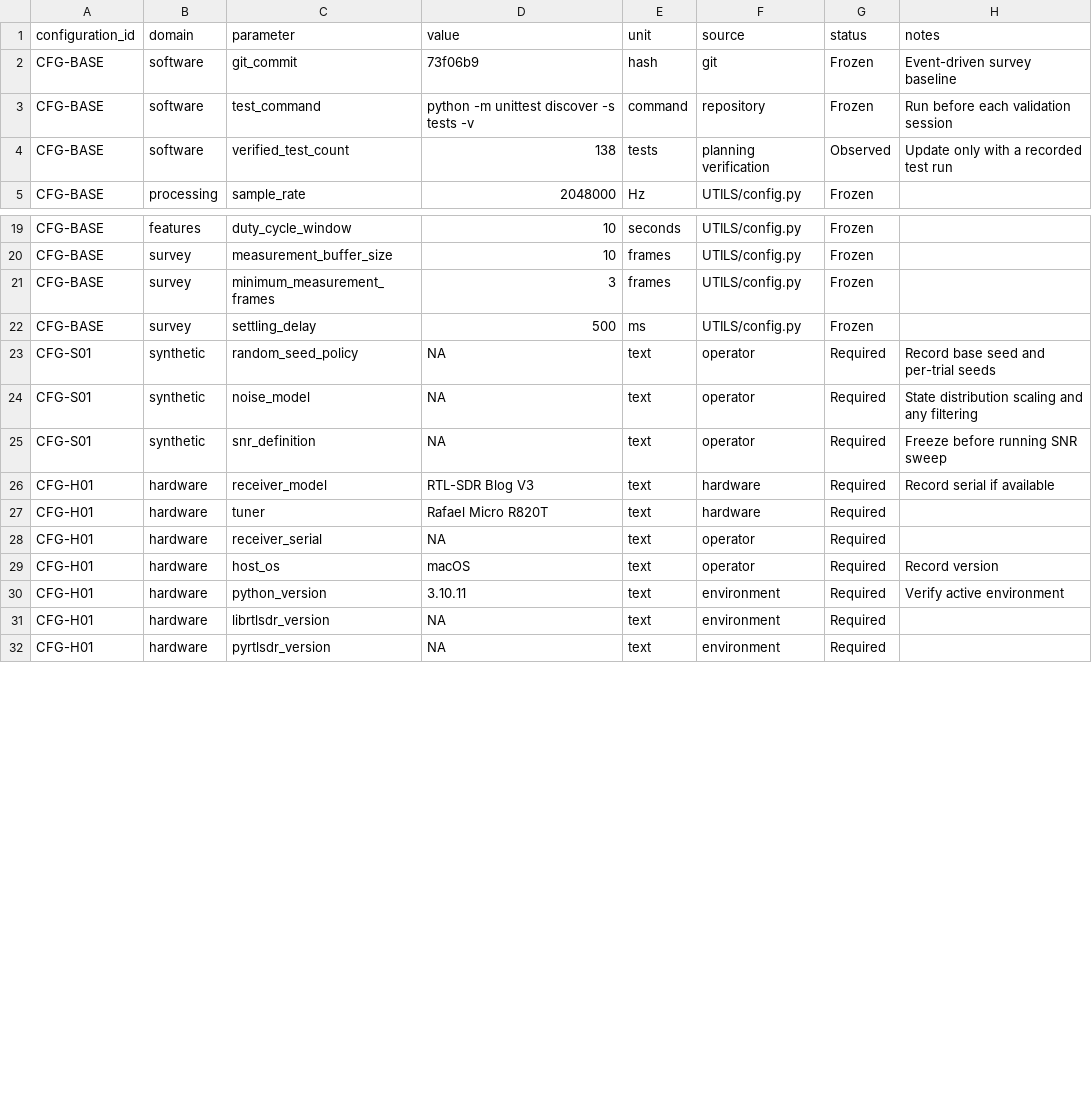
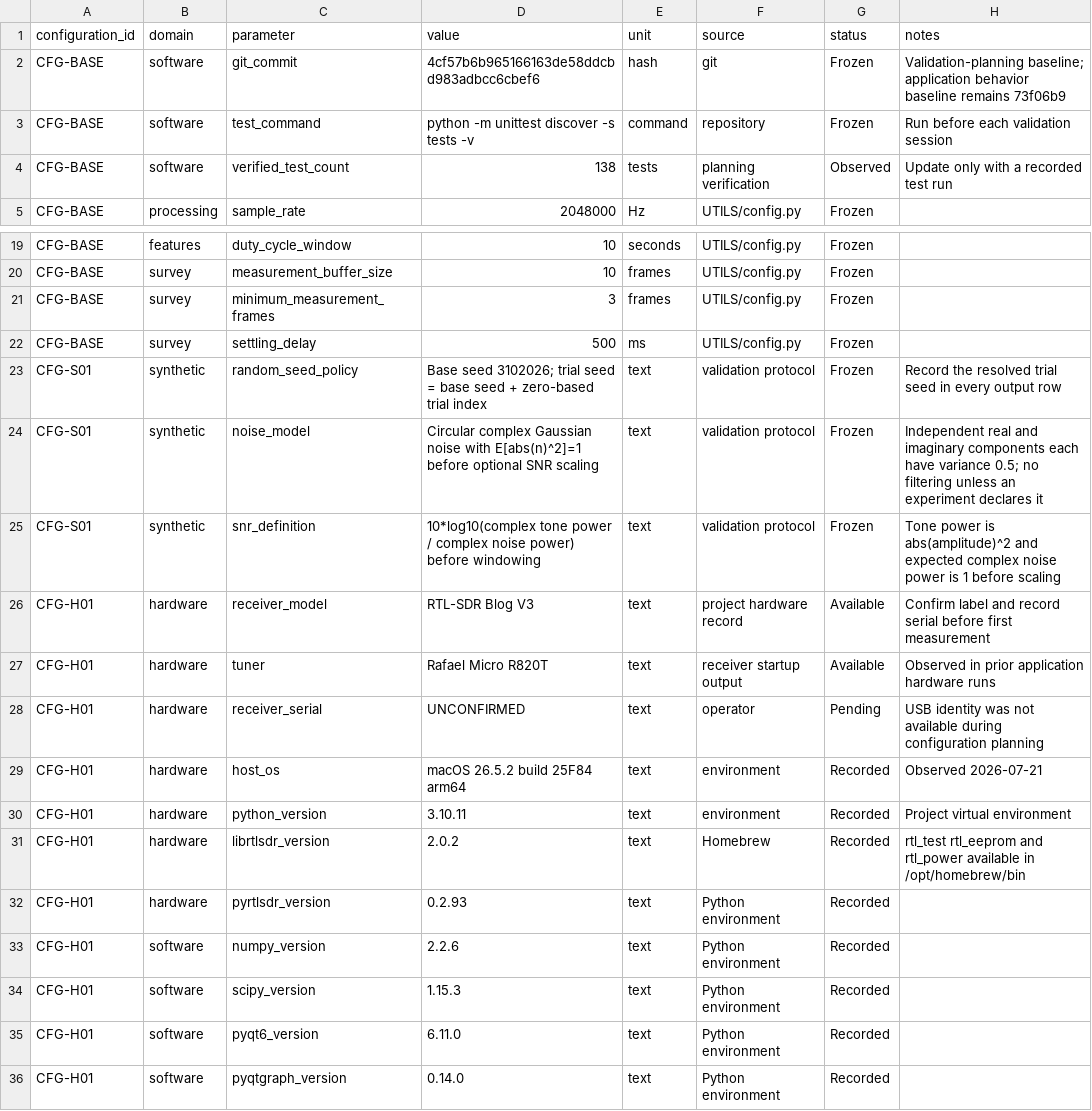
Before and after one commit to SeverusVape/COGNITIVE-RF-SYSTEM-, a CSV file: VALIDATION/configuration_record.csv, drawn as a sheet; only a part is shown, gaps mark what is left out; the diff covers the shown part only.

```diff
--- a/VALIDATION/configuration_record.csv
+++ b/VALIDATION/configuration_record.csv
@@ -1,3 +1,3 @@
 configuration_id,domain,parameter,value,unit,source,status,notes
-CFG-BASE,software,git_commit,73f06b9,hash,git,Frozen,Event-driven survey baseline
+CFG-BASE,software,git_commit,4cf57b6b965166163de58ddcbd983adbcc6cbef6,hash,git,Frozen,Validation-planning baseline; application behavior baseline remains 73f06b9
 CFG-BASE,software,test_command,python -m unittest discover -s tests -v,command,repository,Frozen,Run before each validation session
@@ -22,11 +22,15 @@ CFG-BASE,survey,minimum_measurement_frames,3,frames,UTILS/config.py,Frozen,
 CFG-BASE,survey,settling_delay,500,ms,UTILS/config.py,Frozen,
-CFG-S01,synthetic,random_seed_policy,NA,text,operator,Required,Record base seed and per-trial seeds
-CFG-S01,synthetic,noise_model,NA,text,operator,Required,State distribution scaling and any filtering
-CFG-S01,synthetic,snr_definition,NA,text,operator,Required,Freeze before running SNR sweep
-CFG-H01,hardware,receiver_model,RTL-SDR Blog V3,text,hardware,Required,Record serial if available
-CFG-H01,hardware,tuner,Rafael Micro R820T,text,hardware,Required,
-CFG-H01,hardware,receiver_serial,NA,text,operator,Required,
-CFG-H01,hardware,host_os,macOS,text,operator,Required,Record version
-CFG-H01,hardware,python_version,3.10.11,text,environment,Required,Verify active environment
-CFG-H01,hardware,librtlsdr_version,NA,text,environment,Required,
-CFG-H01,hardware,pyrtlsdr_version,NA,text,environment,Required,
+CFG-S01,synthetic,random_seed_policy,Base seed 3102026; trial seed = base seed + zero-based trial index,text,validation protocol,Frozen,Record the resolved trial seed in every output row
+CFG-S01,synthetic,noise_model,Circular complex Gaussian noise with E[abs(n)^2]=1 before optional SNR scaling,text,validation protocol,Frozen,Independent real and imaginary components each have variance 0.5; no filtering unless an experiment declares it
+CFG-S01,synthetic,snr_definition,10*log10(complex tone power / complex noise power) before windowing,text,validation protocol,Frozen,Tone power is abs(amplitude)^2 and expected complex noise power is 1 before scaling
+CFG-H01,hardware,receiver_model,RTL-SDR Blog V3,text,project hardware record,Available,Confirm label and record serial before first measurement
+CFG-H01,hardware,tuner,Rafael Micro R820T,text,receiver startup output,Available,Observed in prior application hardware runs
+CFG-H01,hardware,receiver_serial,UNCONFIRMED,text,operator,Pending,USB identity was not available during configuration planning
+CFG-H01,hardware,host_os,macOS 26.5.2 build 25F84 arm64,text,environment,Recorded,Observed 2026-07-21
+CFG-H01,hardware,python_version,3.10.11,text,environment,Recorded,Project virtual environment
+CFG-H01,hardware,librtlsdr_version,2.0.2,text,Homebrew,Recorded,rtl_test rtl_eeprom and rtl_power available in /opt/homebrew/bin
+CFG-H01,hardware,pyrtlsdr_version,0.2.93,text,Python environment,Recorded,
+CFG-H01,software,numpy_version,2.2.6,text,Python environment,Recorded,
+CFG-H01,software,scipy_version,1.15.3,text,Python environment,Recorded,
+CFG-H01,software,pyqt6_version,6.11.0,text,Python environment,Recorded,
+CFG-H01,software,pyqtgraph_version,0.14.0,text,Python environment,Recorded,
```
Also changed, not shown: 34 edited cells elsewhere in this file, 4 other files.
